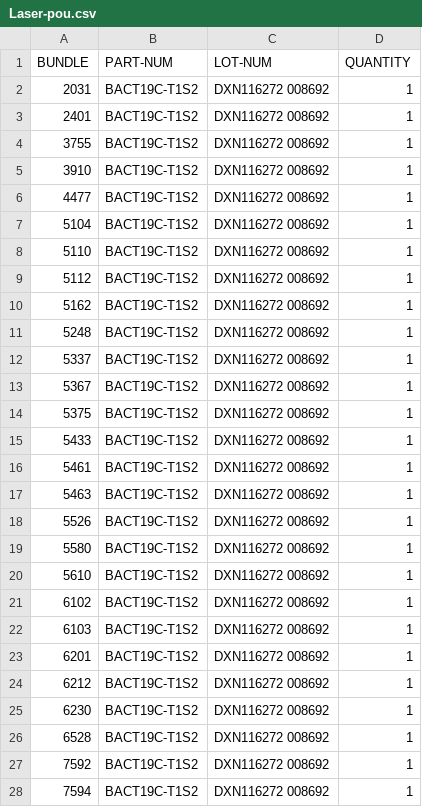
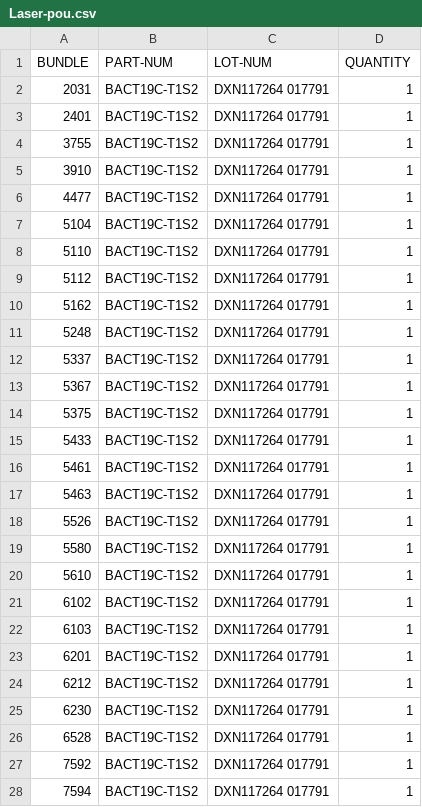
Before and after one commit to travisahumphreys/barcodes, a CSV file: Laser-pou.csv, drawn as a sheet; only a part is shown; the diff covers the shown part only.

```diff
--- a/Laser-pou.csv
+++ b/Laser-pou.csv
@@ -1,28 +1,28 @@
 BUNDLE,PART-NUM,LOT-NUM,QUANTITY
-2031,BACT19C-T1S2,DXN116272 008692,1
-2401,BACT19C-T1S2,DXN116272 008692,1
-3755,BACT19C-T1S2,DXN116272 008692,1
-3910,BACT19C-T1S2,DXN116272 008692,1
-4477,BACT19C-T1S2,DXN116272 008692,1
-5104,BACT19C-T1S2,DXN116272 008692,1
-5110,BACT19C-T1S2,DXN116272 008692,1
-5112,BACT19C-T1S2,DXN116272 008692,1
-5162,BACT19C-T1S2,DXN116272 008692,1
-5248,BACT19C-T1S2,DXN116272 008692,1
-5337,BACT19C-T1S2,DXN116272 008692,1
-5367,BACT19C-T1S2,DXN116272 008692,1
-5375,BACT19C-T1S2,DXN116272 008692,1
-5433,BACT19C-T1S2,DXN116272 008692,1
-5461,BACT19C-T1S2,DXN116272 008692,1
-5463,BACT19C-T1S2,DXN116272 008692,1
-5526,BACT19C-T1S2,DXN116272 008692,1
-5580,BACT19C-T1S2,DXN116272 008692,1
-5610,BACT19C-T1S2,DXN116272 008692,1
-6102,BACT19C-T1S2,DXN116272 008692,1
-6103,BACT19C-T1S2,DXN116272 008692,1
-6201,BACT19C-T1S2,DXN116272 008692,1
-6212,BACT19C-T1S2,DXN116272 008692,1
-6230,BACT19C-T1S2,DXN116272 008692,1
-6528,BACT19C-T1S2,DXN116272 008692,1
-7592,BACT19C-T1S2,DXN116272 008692,1
-7594,BACT19C-T1S2,DXN116272 008692,1
+2031,BACT19C-T1S2,DXN117264 017791,1
+2401,BACT19C-T1S2,DXN117264 017791,1
+3755,BACT19C-T1S2,DXN117264 017791,1
+3910,BACT19C-T1S2,DXN117264 017791,1
+4477,BACT19C-T1S2,DXN117264 017791,1
+5104,BACT19C-T1S2,DXN117264 017791,1
+5110,BACT19C-T1S2,DXN117264 017791,1
+5112,BACT19C-T1S2,DXN117264 017791,1
+5162,BACT19C-T1S2,DXN117264 017791,1
+5248,BACT19C-T1S2,DXN117264 017791,1
+5337,BACT19C-T1S2,DXN117264 017791,1
+5367,BACT19C-T1S2,DXN117264 017791,1
+5375,BACT19C-T1S2,DXN117264 017791,1
+5433,BACT19C-T1S2,DXN117264 017791,1
+5461,BACT19C-T1S2,DXN117264 017791,1
+5463,BACT19C-T1S2,DXN117264 017791,1
+5526,BACT19C-T1S2,DXN117264 017791,1
+5580,BACT19C-T1S2,DXN117264 017791,1
+5610,BACT19C-T1S2,DXN117264 017791,1
+6102,BACT19C-T1S2,DXN117264 017791,1
+6103,BACT19C-T1S2,DXN117264 017791,1
+6201,BACT19C-T1S2,DXN117264 017791,1
+6212,BACT19C-T1S2,DXN117264 017791,1
+6230,BACT19C-T1S2,DXN117264 017791,1
+6528,BACT19C-T1S2,DXN117264 017791,1
+7592,BACT19C-T1S2,DXN117264 017791,1
+7594,BACT19C-T1S2,DXN117264 017791,1
```
Also changed, not shown: 73 edited cells elsewhere in this file, Router-pou.csv, 10 other files.
